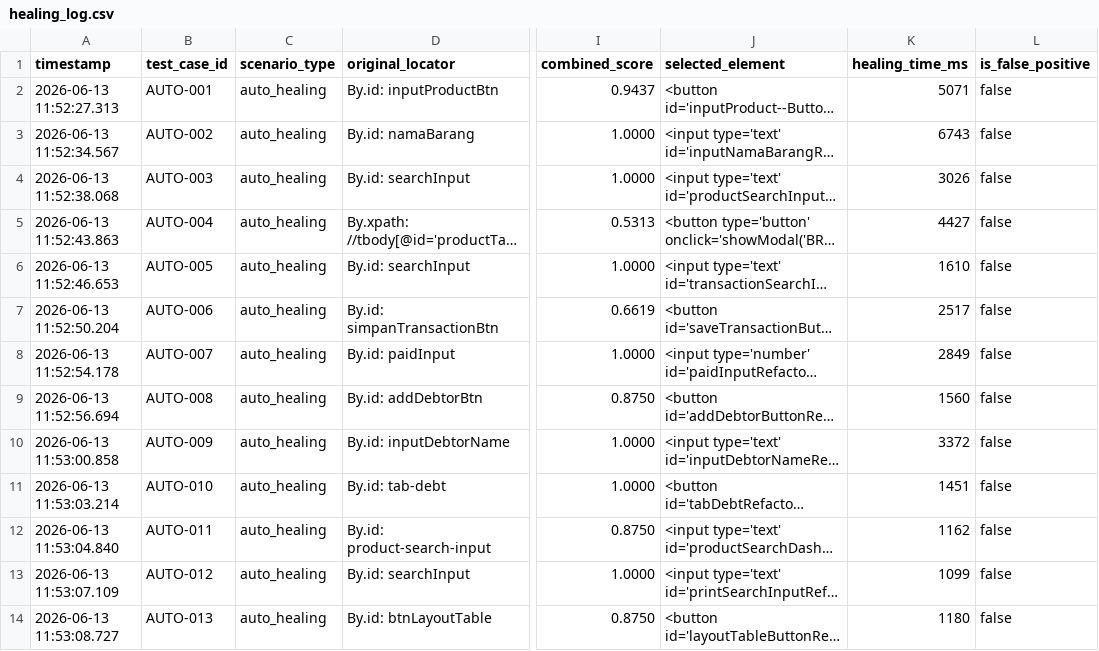
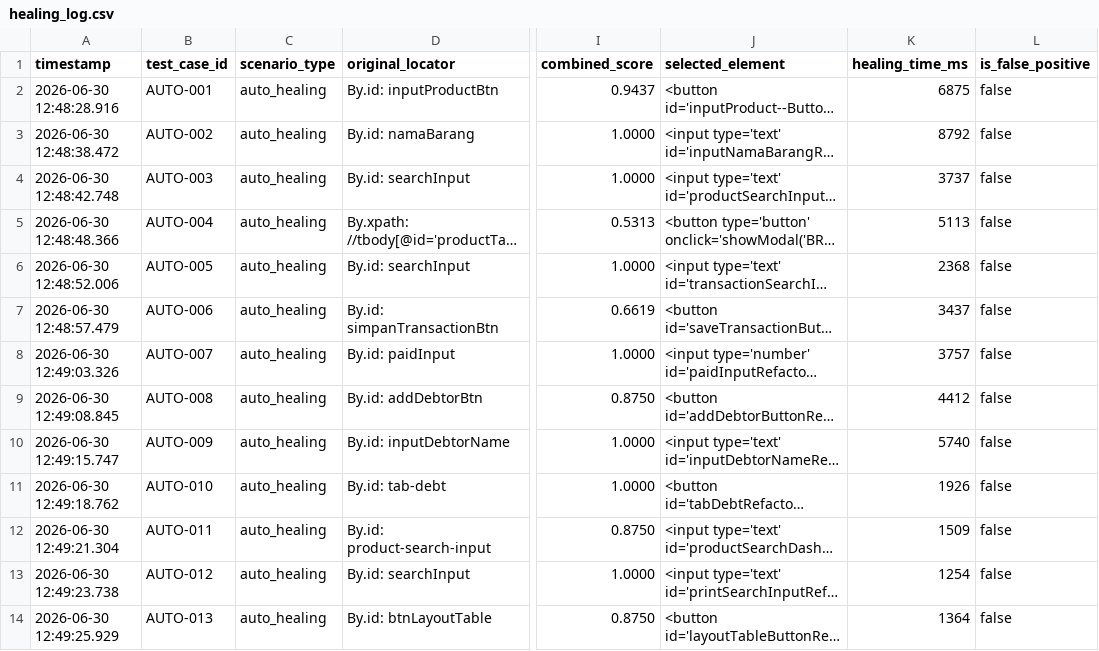
Before and after one commit to FulvianDafa/self-healing-testing-selenium, a CSV file: results/healing_log.csv, drawn as a sheet; only a part is shown, gaps mark what is left out; long unchanged cells end in …; the diff names each change by its address in the sheet, - before the commit and + after, or states it on an @@ line.

```diff
--- a/results/healing_log.csv
+++ b/results/healing_log.csv
-A2 (timestamp): 2026-06-13 11:52:27.313
+A2 (timestamp): 2026-06-30 12:48:28.916
-K2 (healing_time_ms): 5071
+K2 (healing_time_ms): 6875
-A3 (timestamp): 2026-06-13 11:52:34.567
+A3 (timestamp): 2026-06-30 12:48:38.472
-K3 (healing_time_ms): 6743
+K3 (healing_time_ms): 8792
-A4 (timestamp): 2026-06-13 11:52:38.068
+A4 (timestamp): 2026-06-30 12:48:42.748
-K4 (healing_time_ms): 3026
+K4 (healing_time_ms): 3737
-A5 (timestamp): 2026-06-13 11:52:43.863
+A5 (timestamp): 2026-06-30 12:48:48.366
-K5 (healing_time_ms): 4427
+K5 (healing_time_ms): 5113
-A6 (timestamp): 2026-06-13 11:52:46.653
+A6 (timestamp): 2026-06-30 12:48:52.006
-K6 (healing_time_ms): 1610
+K6 (healing_time_ms): 2368
-A7 (timestamp): 2026-06-13 11:52:50.204
+A7 (timestamp): 2026-06-30 12:48:57.479
-K7 (healing_time_ms): 2517
+K7 (healing_time_ms): 3437
-A8 (timestamp): 2026-06-13 11:52:54.178
+A8 (timestamp): 2026-06-30 12:49:03.326
-K8 (healing_time_ms): 2849
+K8 (healing_time_ms): 3757
-A9 (timestamp): 2026-06-13 11:52:56.694
+A9 (timestamp): 2026-06-30 12:49:08.845
-K9 (healing_time_ms): 1560
+K9 (healing_time_ms): 4412
-A10 (timestamp): 2026-06-13 11:53:00.858
+A10 (timestamp): 2026-06-30 12:49:15.747
-K10 (healing_time_ms): 3372
+K10 (healing_time_ms): 5740
-A11 (timestamp): 2026-06-13 11:53:03.214
+A11 (timestamp): 2026-06-30 12:49:18.762
-K11 (healing_time_ms): 1451
+K11 (healing_time_ms): 1926
-A12 (timestamp): 2026-06-13 11:53:04.840
+A12 (timestamp): 2026-06-30 12:49:21.304
-K12 (healing_time_ms): 1162
+K12 (healing_time_ms): 1509
-A13 (timestamp): 2026-06-13 11:53:07.109
+A13 (timestamp): 2026-06-30 12:49:23.738
-K13 (healing_time_ms): 1099
+K13 (healing_time_ms): 1254
-A14 (timestamp): 2026-06-13 11:53:08.727
+A14 (timestamp): 2026-06-30 12:49:25.929
-K14 (healing_time_ms): 1180
+K14 (healing_time_ms): 1364
```
Also changed, not shown: 7 other files.
